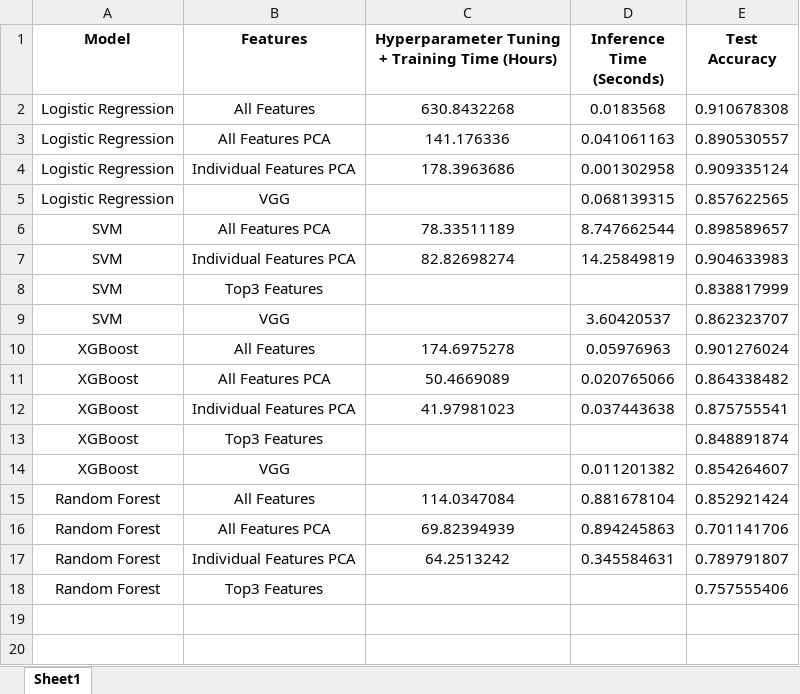
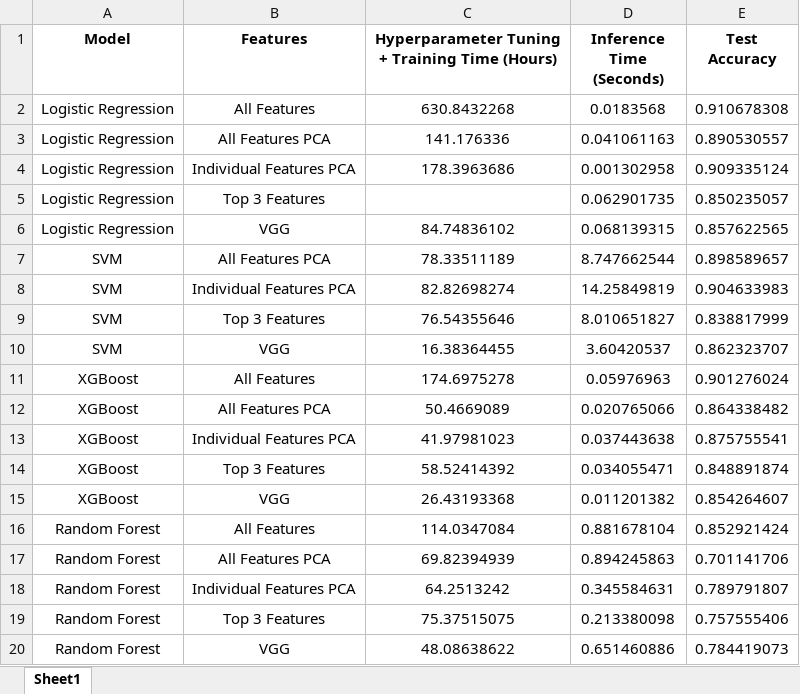
Before and after one commit to ijyliu/computer-vision-project, an Excel workbook: Output/Classifier Evaluation/Efficiency-Accuracy Table.xlsx, sheet Sheet1, drawn as a sheet; values as stored, in another font and other column widths than the file's, no borders; addresses are those after the commit; the diff names each change by its address in the sheet, - before the commit and + after, or states it on an @@ line.

```diff
--- a/Output/Classifier Evaluation/Efficiency-Accuracy Table.xlsx (sheet Sheet1)
+++ b/Output/Classifier Evaluation/Efficiency-Accuracy Table.xlsx (sheet Sheet1)
+row 5: Logistic Regression | Top 3 Features |  | 0.062901735 | 0.850235057
-C6: (empty)
+C6: 84.74836102
-B9 (Features): Top3 Features
+B9 (Features): Top 3 Features
-C9: (empty)
+C9: 76.54355646
-D9 (Inference Time (Seconds)): (empty)
+D9 (Inference Time (Seconds)): 8.010651827
-C10: (empty)
+C10: 16.38364455
-B14 (Features): Top3 Features
+B14 (Features): Top 3 Features
-C14: (empty)
+C14: 58.52414392
-D14 (Inference Time (Seconds)): (empty)
+D14 (Inference Time (Seconds)): 0.034055471
-C15: (empty)
+C15: 26.43193368
-B19 (Features): Top3 Features
+B19 (Features): Top 3 Features
-C19: (empty)
+C19: 75.37515075
-D19 (Inference Time (Seconds)): (empty)
+D19 (Inference Time (Seconds)): 0.213380098
+row 20: Random Forest | VGG | 48.08638622 | 0.651460886 | 0.784419073
```
Also changed, not shown: Output/Classifier Evaluation/Model Performance Table.xlsx, Output/Classifier Fitting/Grid Search Table.xlsx, 11 other files.
